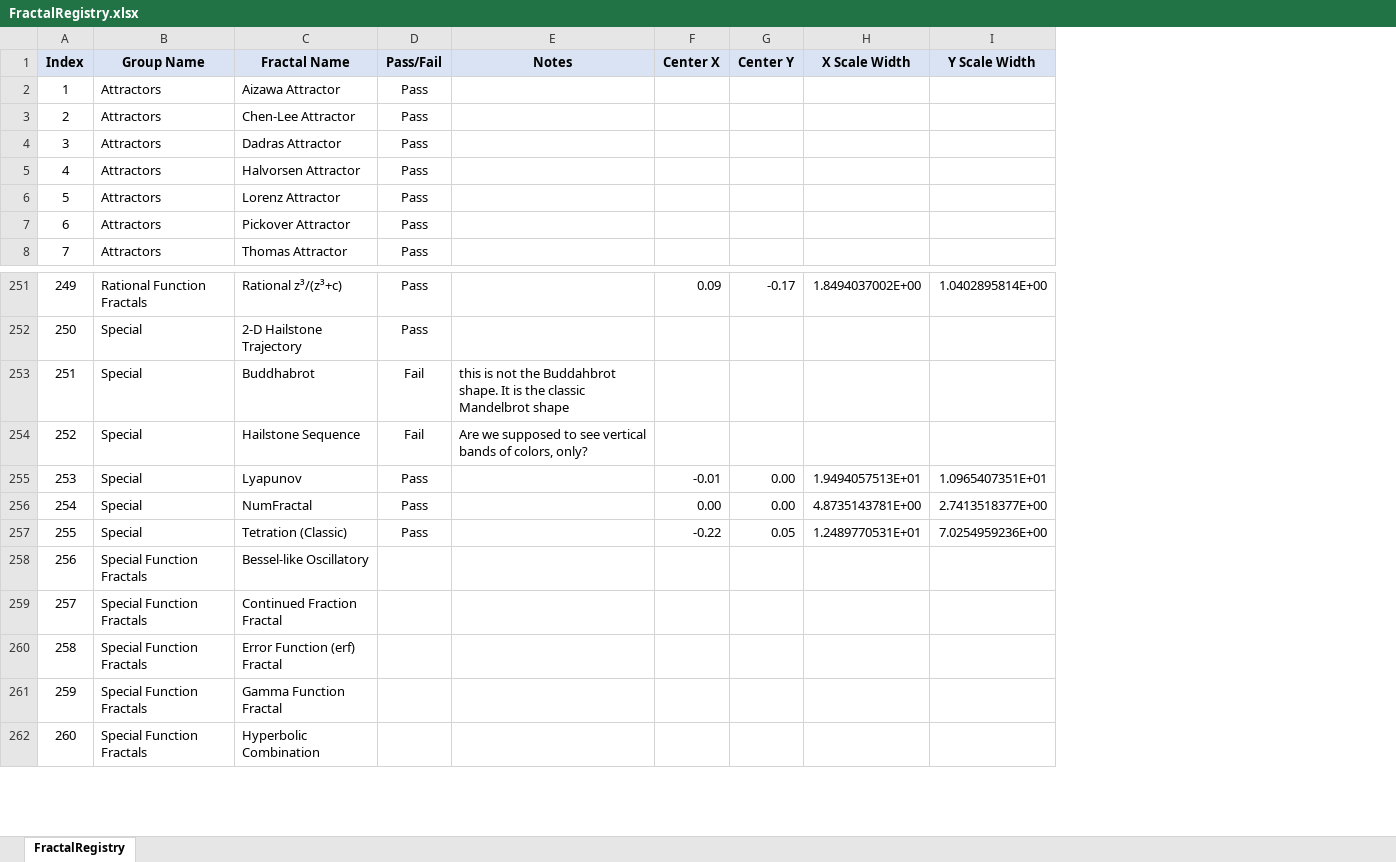
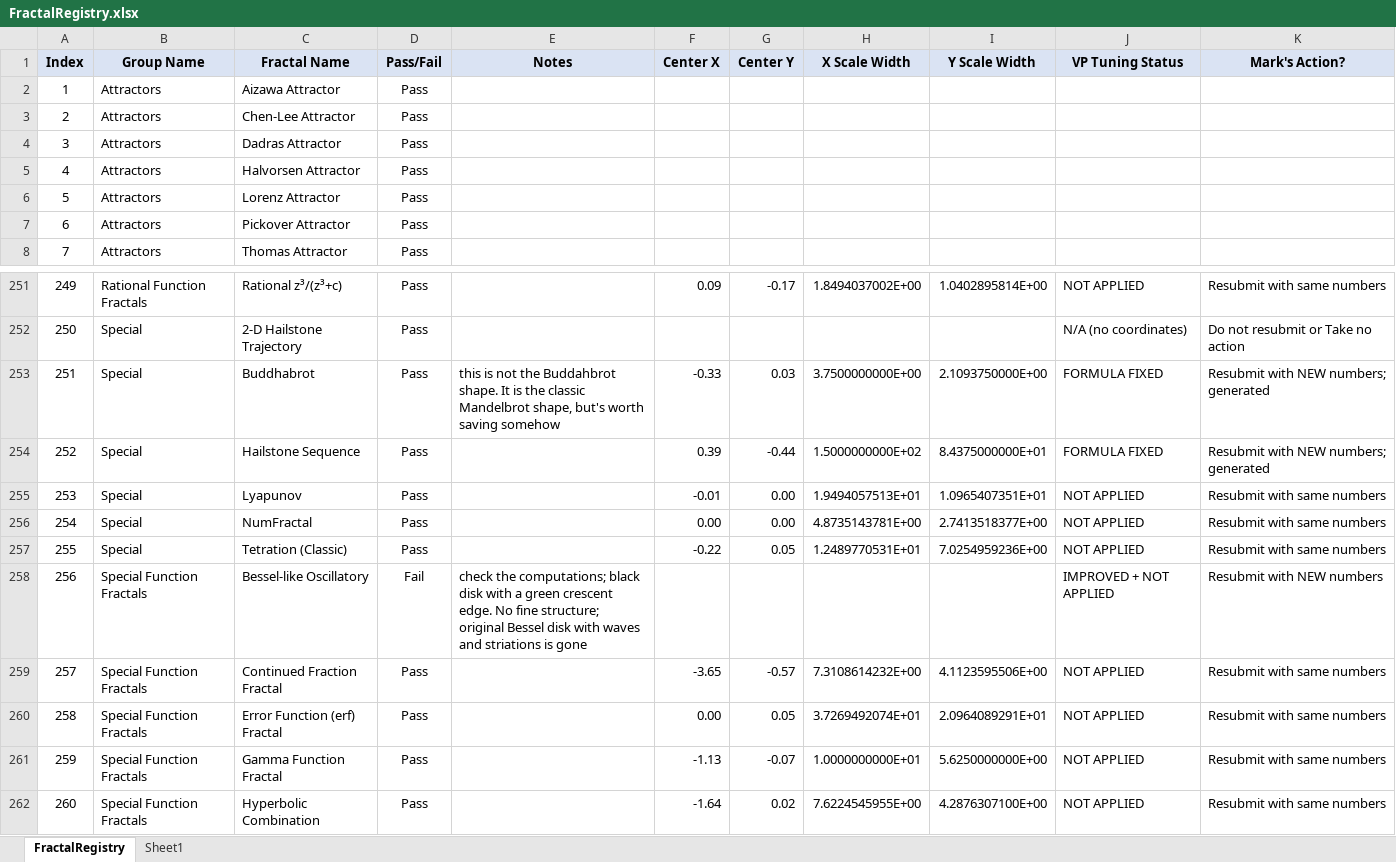
Before and after one commit to markhassellsmith/ManpLab, an Excel workbook: ManpWinUI/Documentation/Architecture/FractalRegistry.xlsx, sheet FractalRegistry, drawn as a sheet; only a part is shown, gaps mark what is left out; values as stored, in another font and other column widths than the file's, no borders; conditional formats not drawn; the diff covers the shown part only; the diff names each change by its address in the sheet, - before the commit and + after, or states it on an @@ line.

Commit message:
Modifications to center coordinates and viewport scale (a.k.a, Viewport Tuning) for fractals numbered #153 thru #262 .  Purpose is to start the user at the top level of a visualization, where the structure is just beginning to emerge.  The assumption is that the user wants to see from the start, down to smaller scales, how the fractal is structured.

```diff
--- a/ManpWinUI/Documentation/Architecture/FractalRegistry.xlsx (sheet FractalRegistry)
+++ b/ManpWinUI/Documentation/Architecture/FractalRegistry.xlsx (sheet FractalRegistry)
+sheet tab: Sheet1
+column J (VP Tuning Status), rows 251-262: NOT APPLIED | N/A (no coordinates) | FORMULA FIXED | FORMULA FIXED | NOT APPLIED | NOT APPLIED | NOT APPLIED | IMPROVED + NOT APPLIED | NOT APPLIED | NOT APPLIED | NOT APPLIED | NOT APPLIED
+column K (Mark's Action?), rows 251-262: Resubmit with same numbers | Do not resubmit or Take no action | Resubmit with NEW numbers; generated | Resubmit with NEW numbers; generated | Resubmit with same numbers | Resubmit with same numbers | Resubmit with same numbers | Resubmit with NEW numbers | Resubmit with same numbers | Resubmit with same numbers | Resubmit with same numbers | Resubmit with same numbers
-D253:D254 (Pass/Fail): Fail
+D253:D254 (Pass/Fail): Pass
-E253 (Notes): …classic Mandelbrot shape
+E253 (Notes): …classic Mandelbrot shape, but's worth saving somehow
-F253 (Center X): (empty)
+F253 (Center X): -0.33
-G253 (Center Y): (empty)
+G253 (Center Y): 0.03
-H253 (X Scale Width): (empty)
+H253 (X Scale Width): 3.7500000000E+00
-I253 (Y Scale Width): (empty)
+I253 (Y Scale Width): 2.1093750000E+00
-E254 (Notes): Are we supposed to see vertical bands of colors, only?
+E254 (Notes): (empty)
-F254 (Center X): (empty)
+F254 (Center X): 0.39
-G254 (Center Y): (empty)
+G254 (Center Y): -0.44
-H254 (X Scale Width): (empty)
+H254 (X Scale Width): 1.5000000000E+02
-I254 (Y Scale Width): (empty)
+I254 (Y Scale Width): 8.4375000000E+01
-D258 (Pass/Fail): (empty)
+D258 (Pass/Fail): Fail
-E258 (Notes): (empty)
+E258 (Notes): check the computations; black disk with a green crescent edge. No fine structure; original Bessel disk with waves and striations is gone
-D259:D262 (Pass/Fail): (empty)
+D259:D262 (Pass/Fail): Pass
-F259 (Center X): (empty)
+F259 (Center X): -3.65
-G259 (Center Y): (empty)
+G259 (Center Y): -0.57
-H259 (X Scale Width): (empty)
+H259 (X Scale Width): 7.3108614232E+00
-I259 (Y Scale Width): (empty)
+I259 (Y Scale Width): 4.1123595506E+00
-F260 (Center X): (empty)
+F260 (Center X): 0.00
-G260 (Center Y): (empty)
+G260 (Center Y): 0.05
-H260 (X Scale Width): (empty)
+H260 (X Scale Width): 3.7269492074E+01
-I260 (Y Scale Width): (empty)
+I260 (Y Scale Width): 2.0964089291E+01
-F261 (Center X): (empty)
+F261 (Center X): -1.13
-G261 (Center Y): (empty)
+G261 (Center Y): -0.07
-H261 (X Scale Width): (empty)
+H261 (X Scale Width): 1.0000000000E+01
-I261 (Y Scale Width): (empty)
+I261 (Y Scale Width): 5.6250000000E+00
-F262 (Center X): (empty)
+F262 (Center X): -1.64
-G262 (Center Y): (empty)
+G262 (Center Y): 0.02
-H262 (X Scale Width): (empty)
+H262 (X Scale Width): 7.6224545955E+00
-I262 (Y Scale Width): (empty)
+I262 (Y Scale Width): 4.2876307100E+00
```
Also changed, not shown: 1 added row and 89 edited cells elsewhere in this sheet, formulas that keep their value, 20 other files.
